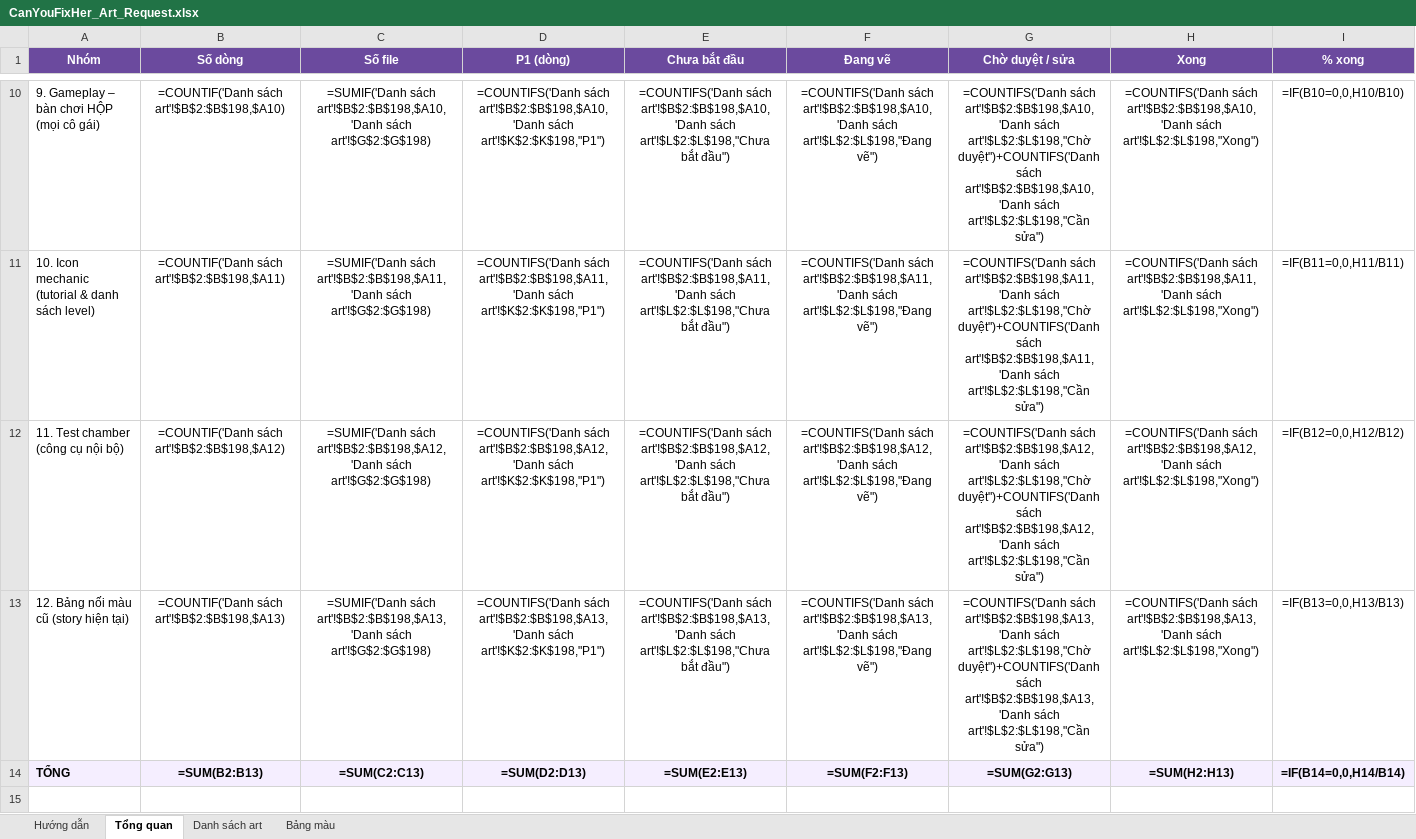
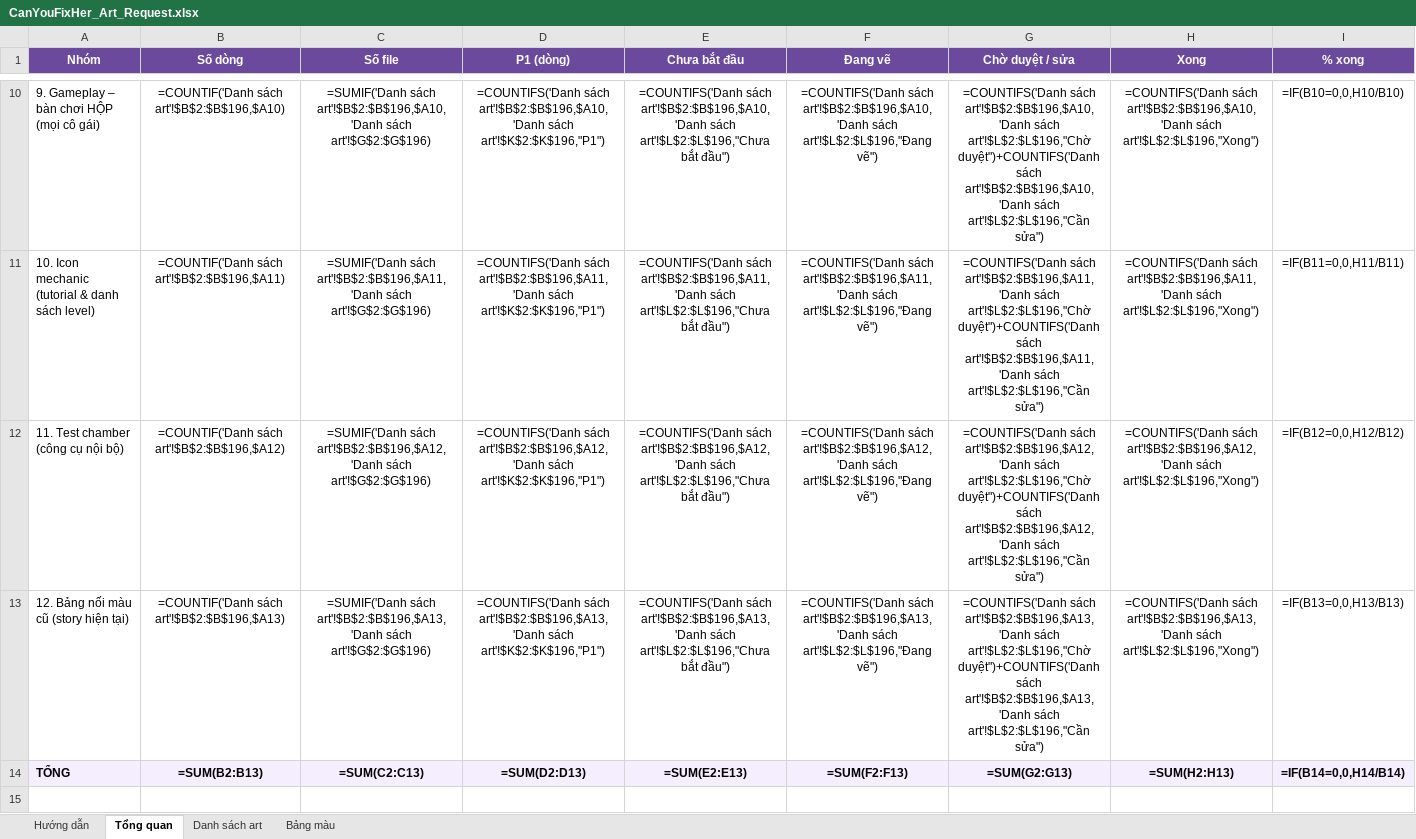
Before and after one commit to FeeVa2498/can-you-fix-her, an Excel workbook: docs/CanYouFixHer_Art_Request.xlsx, sheet Tổng quan, drawn as a sheet; only a part is shown, gaps mark what is left out; values as stored, in another font and other column widths than the file's, no borders; formulas without a stored value are shown as written; the diff covers the shown part only; the diff names each change by its address in the sheet, - before the commit and + after, or states it on an @@ line.

```diff
--- a/docs/CanYouFixHer_Art_Request.xlsx (sheet Tổng quan)
+++ b/docs/CanYouFixHer_Art_Request.xlsx (sheet Tổng quan)
-B10 (Số dòng): =COUNTIF('Danh sách art'!$B$2:$B$198,$A10)
+B10 (Số dòng): =COUNTIF('Danh sách art'!$B$2:$B$196,$A10)
-C10 (Số file): =SUMIF('Danh sách art'!$B$2:$B$198,$A10,'Danh sách art'!$G$2:$G$198)
+C10 (Số file): =SUMIF('Danh sách art'!$B$2:$B$196,$A10,'Danh sách art'!$G$2:$G$196)
-D10 (P1 (dòng)): =COUNTIFS('Danh sách art'!$B$2:$B$198,$A10,'Danh sách art'!$K$2:$K$198,"P1")
+D10 (P1 (dòng)): =COUNTIFS('Danh sách art'!$B$2:$B$196,$A10,'Danh sách art'!$K$2:$K$196,"P1")
-E10 (Chưa bắt đầu): =COUNTIFS('Danh sách art'!$B$2:$B$198,$A10,'Danh sách art'!$L$2:$L$198,"Chưa bắt đầu")
+E10 (Chưa bắt đầu): =COUNTIFS('Danh sách art'!$B$2:$B$196,$A10,'Danh sách art'!$L$2:$L$196,"Chưa bắt đầu")
-F10 (Đang vẽ): =COUNTIFS('Danh sách art'!$B$2:$B$198,$A10,'Danh sách art'!$L$2:$L$198,"Đang vẽ")
+F10 (Đang vẽ): =COUNTIFS('Danh sách art'!$B$2:$B$196,$A10,'Danh sách art'!$L$2:$L$196,"Đang vẽ")
-G10 (Chờ duyệt / sửa): =COUNTIFS('Danh sách art'!$B$2:$B$198,$A10,'Danh sách art'!$L$2:$L$198,"Chờ duyệt")+COUNTIFS('Danh sách art'!$B$2:$B$198,$A10,'Danh sách art'!$L$2:$L$198,"Cần sửa")
+G10 (Chờ duyệt / sửa): =COUNTIFS('Danh sách art'!$B$2:$B$196,$A10,'Danh sách art'!$L$2:$L$196,"Chờ duyệt")+COUNTIFS('Danh sách art'!$B$2:$B$196,$A10,'Danh sách art'!$L$2:$L$196,"Cần sửa")
-H10 (Xong): =COUNTIFS('Danh sách art'!$B$2:$B$198,$A10,'Danh sách art'!$L$2:$L$198,"Xong")
+H10 (Xong): =COUNTIFS('Danh sách art'!$B$2:$B$196,$A10,'Danh sách art'!$L$2:$L$196,"Xong")
-B11 (Số dòng): =COUNTIF('Danh sách art'!$B$2:$B$198,$A11)
+B11 (Số dòng): =COUNTIF('Danh sách art'!$B$2:$B$196,$A11)
-C11 (Số file): =SUMIF('Danh sách art'!$B$2:$B$198,$A11,'Danh sách art'!$G$2:$G$198)
+C11 (Số file): =SUMIF('Danh sách art'!$B$2:$B$196,$A11,'Danh sách art'!$G$2:$G$196)
-D11 (P1 (dòng)): =COUNTIFS('Danh sách art'!$B$2:$B$198,$A11,'Danh sách art'!$K$2:$K$198,"P1")
+D11 (P1 (dòng)): =COUNTIFS('Danh sách art'!$B$2:$B$196,$A11,'Danh sách art'!$K$2:$K$196,"P1")
-E11 (Chưa bắt đầu): =COUNTIFS('Danh sách art'!$B$2:$B$198,$A11,'Danh sách art'!$L$2:$L$198,"Chưa bắt đầu")
+E11 (Chưa bắt đầu): =COUNTIFS('Danh sách art'!$B$2:$B$196,$A11,'Danh sách art'!$L$2:$L$196,"Chưa bắt đầu")
-F11 (Đang vẽ): =COUNTIFS('Danh sách art'!$B$2:$B$198,$A11,'Danh sách art'!$L$2:$L$198,"Đang vẽ")
+F11 (Đang vẽ): =COUNTIFS('Danh sách art'!$B$2:$B$196,$A11,'Danh sách art'!$L$2:$L$196,"Đang vẽ")
-G11 (Chờ duyệt / sửa): =COUNTIFS('Danh sách art'!$B$2:$B$198,$A11,'Danh sách art'!$L$2:$L$198,"Chờ duyệt")+COUNTIFS('Danh sách art'!$B$2:$B$198,$A11,'Danh sách art'!$L$2:$L$198,"Cần sửa")
+G11 (Chờ duyệt / sửa): =COUNTIFS('Danh sách art'!$B$2:$B$196,$A11,'Danh sách art'!$L$2:$L$196,"Chờ duyệt")+COUNTIFS('Danh sách art'!$B$2:$B$196,$A11,'Danh sách art'!$L$2:$L$196,"Cần sửa")
-H11 (Xong): =COUNTIFS('Danh sách art'!$B$2:$B$198,$A11,'Danh sách art'!$L$2:$L$198,"Xong")
+H11 (Xong): =COUNTIFS('Danh sách art'!$B$2:$B$196,$A11,'Danh sách art'!$L$2:$L$196,"Xong")
-B12 (Số dòng): =COUNTIF('Danh sách art'!$B$2:$B$198,$A12)
+B12 (Số dòng): =COUNTIF('Danh sách art'!$B$2:$B$196,$A12)
-C12 (Số file): =SUMIF('Danh sách art'!$B$2:$B$198,$A12,'Danh sách art'!$G$2:$G$198)
+C12 (Số file): =SUMIF('Danh sách art'!$B$2:$B$196,$A12,'Danh sách art'!$G$2:$G$196)
-D12 (P1 (dòng)): =COUNTIFS('Danh sách art'!$B$2:$B$198,$A12,'Danh sách art'!$K$2:$K$198,"P1")
+D12 (P1 (dòng)): =COUNTIFS('Danh sách art'!$B$2:$B$196,$A12,'Danh sách art'!$K$2:$K$196,"P1")
-E12 (Chưa bắt đầu): =COUNTIFS('Danh sách art'!$B$2:$B$198,$A12,'Danh sách art'!$L$2:$L$198,"Chưa bắt đầu")
+E12 (Chưa bắt đầu): =COUNTIFS('Danh sách art'!$B$2:$B$196,$A12,'Danh sách art'!$L$2:$L$196,"Chưa bắt đầu")
-F12 (Đang vẽ): =COUNTIFS('Danh sách art'!$B$2:$B$198,$A12,'Danh sách art'!$L$2:$L$198,"Đang vẽ")
+F12 (Đang vẽ): =COUNTIFS('Danh sách art'!$B$2:$B$196,$A12,'Danh sách art'!$L$2:$L$196,"Đang vẽ")
-G12 (Chờ duyệt / sửa): =COUNTIFS('Danh sách art'!$B$2:$B$198,$A12,'Danh sách art'!$L$2:$L$198,"Chờ duyệt")+COUNTIFS('Danh sách art'!$B$2:$B$198,$A12,'Danh sách art'!$L$2:$L$198,"Cần sửa")
+G12 (Chờ duyệt / sửa): =COUNTIFS('Danh sách art'!$B$2:$B$196,$A12,'Danh sách art'!$L$2:$L$196,"Chờ duyệt")+COUNTIFS('Danh sách art'!$B$2:$B$196,$A12,'Danh sách art'!$L$2:$L$196,"Cần sửa")
-H12 (Xong): =COUNTIFS('Danh sách art'!$B$2:$B$198,$A12,'Danh sách art'!$L$2:$L$198,"Xong")
+H12 (Xong): =COUNTIFS('Danh sách art'!$B$2:$B$196,$A12,'Danh sách art'!$L$2:$L$196,"Xong")
-B13 (Số dòng): =COUNTIF('Danh sách art'!$B$2:$B$198,$A13)
+B13 (Số dòng): =COUNTIF('Danh sách art'!$B$2:$B$196,$A13)
-C13 (Số file): =SUMIF('Danh sách art'!$B$2:$B$198,$A13,'Danh sách art'!$G$2:$G$198)
+C13 (Số file): =SUMIF('Danh sách art'!$B$2:$B$196,$A13,'Danh sách art'!$G$2:$G$196)
-D13 (P1 (dòng)): =COUNTIFS('Danh sách art'!$B$2:$B$198,$A13,'Danh sách art'!$K$2:$K$198,"P1")
+D13 (P1 (dòng)): =COUNTIFS('Danh sách art'!$B$2:$B$196,$A13,'Danh sách art'!$K$2:$K$196,"P1")
-E13 (Chưa bắt đầu): =COUNTIFS('Danh sách art'!$B$2:$B$198,$A13,'Danh sách art'!$L$2:$L$198,"Chưa bắt đầu")
+E13 (Chưa bắt đầu): =COUNTIFS('Danh sách art'!$B$2:$B$196,$A13,'Danh sách art'!$L$2:$L$196,"Chưa bắt đầu")
-F13 (Đang vẽ): =COUNTIFS('Danh sách art'!$B$2:$B$198,$A13,'Danh sách art'!$L$2:$L$198,"Đang vẽ")
+F13 (Đang vẽ): =COUNTIFS('Danh sách art'!$B$2:$B$196,$A13,'Danh sách art'!$L$2:$L$196,"Đang vẽ")
-G13 (Chờ duyệt / sửa): =COUNTIFS('Danh sách art'!$B$2:$B$198,$A13,'Danh sách art'!$L$2:$L$198,"Chờ duyệt")+COUNTIFS('Danh sách art'!$B$2:$B$198,$A13,'Danh sách art'!$L$2:$L$198,"Cần sửa")
+G13 (Chờ duyệt / sửa): =COUNTIFS('Danh sách art'!$B$2:$B$196,$A13,'Danh sách art'!$L$2:$L$196,"Chờ duyệt")+COUNTIFS('Danh sách art'!$B$2:$B$196,$A13,'Danh sách art'!$L$2:$L$196,"Cần sửa")
-H13 (Xong): =COUNTIFS('Danh sách art'!$B$2:$B$198,$A13,'Danh sách art'!$L$2:$L$198,"Xong")
+H13 (Xong): =COUNTIFS('Danh sách art'!$B$2:$B$196,$A13,'Danh sách art'!$L$2:$L$196,"Xong")
```
Also changed, not shown: 65 edited cells elsewhere in this sheet, sheet Danh sách art, sheet Bảng màu, 5 other files.
